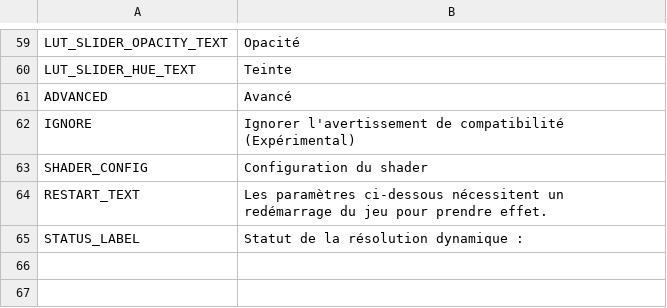
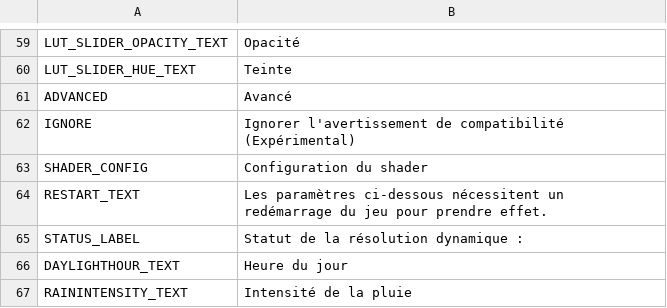
Before and after one commit to NyokoDev/Lumina, a CSV file: Ultimate Eyecandy/Translations/fr-FR.csv, drawn as a sheet; only a part is shown, gaps mark what is left out; the diff names each change by its address in the sheet, - before the commit and + after, or states it on an @@ line.

```diff
--- a/Ultimate Eyecandy/Translations/fr-FR.csv
+++ b/Ultimate Eyecandy/Translations/fr-FR.csv
+row 66: DAYLIGHTHOUR_TEXT | Heure du jour
+row 67: RAININTENSITY_TEXT | Intensité de la pluie
```
Also changed, not shown: Ultimate Eyecandy/Translations/de-DE.csv, Ultimate Eyecandy/Translations/en-EN.csv, 8 other files.
